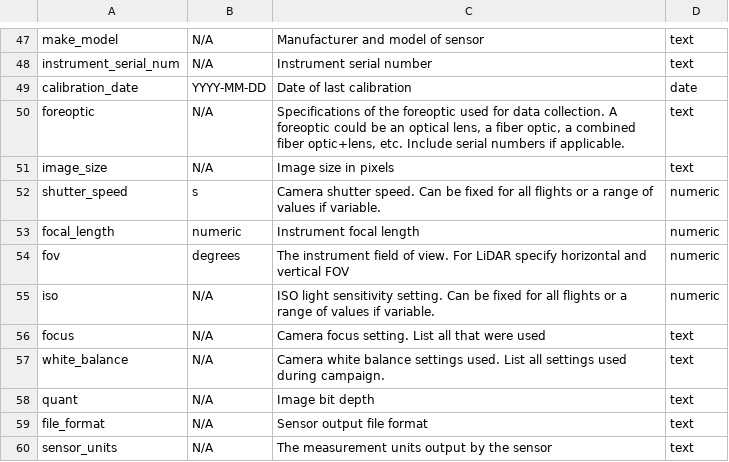
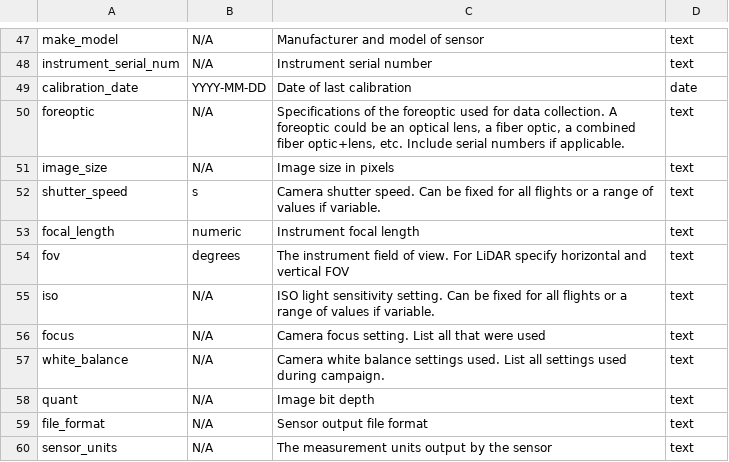
Before and after one commit to ess-dive-community/essdive-uas, a CSV file: templates/UAS_CSV_dd.csv, drawn as a sheet; only a part is shown, gaps mark what is left out.

Commit message:
updated dd file

```diff
--- a/templates/UAS_CSV_dd.csv
+++ b/templates/UAS_CSV_dd.csv
@@ -51,6 +51,6 @@ foreoptic,N/A,"Specifications of the foreoptic used for data collection. A foreo
 image_size,N/A,Image size in pixels,text
-shutter_speed,s,Camera shutter speed. Can be fixed for all flights or a range of values if variable. ,numeric
-focal_length,numeric,Instrument focal length,numeric
-fov,degrees,The instrument field of view. For LiDAR specify horizontal and vertical FOV,numeric
-iso,N/A,ISO light sensitivity setting. Can be fixed for all flights or a range of values if variable. ,numeric
+shutter_speed,s,Camera shutter speed. Can be fixed for all flights or a range of values if variable. ,text
+focal_length,numeric,Instrument focal length,text
+fov,degrees,The instrument field of view. For LiDAR specify horizontal and vertical FOV,text
+iso,N/A,ISO light sensitivity setting. Can be fixed for all flights or a range of values if variable. ,text
 focus,N/A,Camera focus setting. List all that were used,text
```
